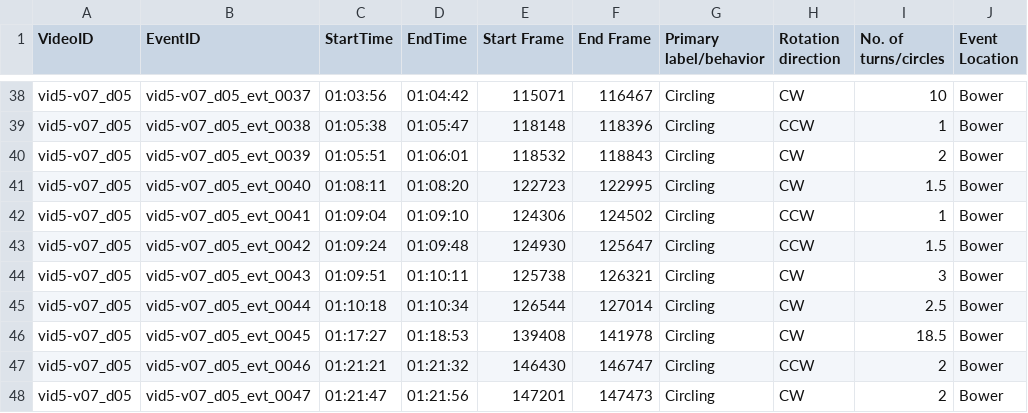
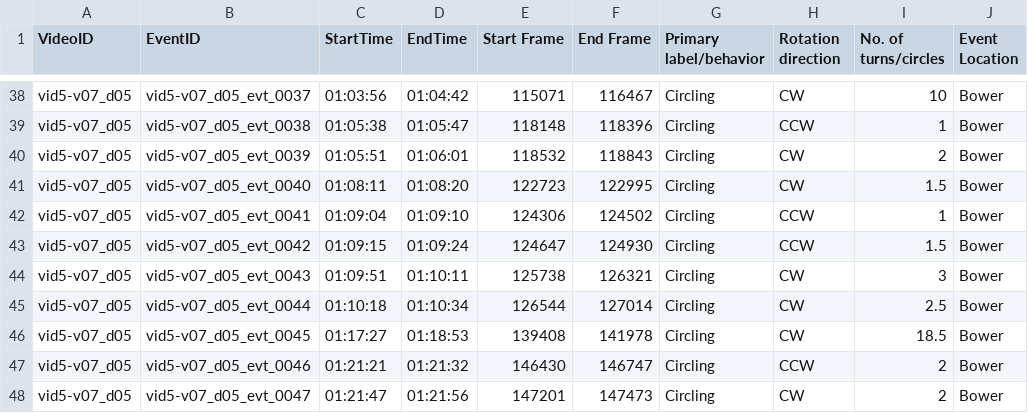
Before and after one commit to Human-Augment-Analytics/cichlid-analysis, a CSV file: ground_truth_annotations/finalized_annotations/circling_annotations_vid0007-day5.csv, drawn as a sheet; only a part is shown, gaps mark what is left out; the diff names each change by its address in the sheet, - before the commit and + after, or states it on an @@ line.

```diff
--- a/ground_truth_annotations/finalized_annotations/circling_annotations_vid0007-day5.csv
+++ b/ground_truth_annotations/finalized_annotations/circling_annotations_vid0007-day5.csv
-C43 (StartTime): 01:09:24
+C43 (StartTime): 01:09:15
-D43 (EndTime): 01:09:48
+D43 (EndTime): 01:09:24
-E43 (Start Frame): 124930
+E43 (Start Frame): 124647
-F43 (End Frame): 125647
+F43 (End Frame): 124930
```
Also changed, not shown: ground_truth_annotations/finalized_annotations/circling_annotations_vid0007-day6.csv, ground_truth_annotations/finalized_annotations/circling_annotations_vid0028.csv, 2 other files.
